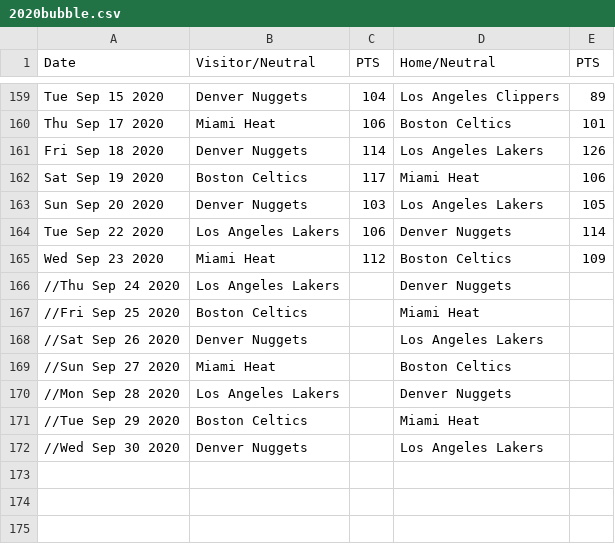
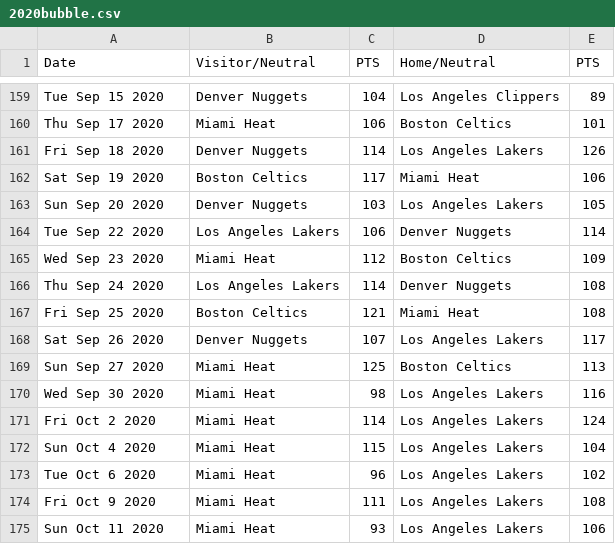
Before and after one commit to jajalope/trueSkill, a CSV file: resources/NBA/2020bubble.csv, drawn as a sheet; only a part is shown, gaps mark what is left out.

```diff
--- a/resources/NBA/2020bubble.csv
+++ b/resources/NBA/2020bubble.csv
@@ -165,8 +165,11 @@ Tue Sep 22 2020,Los Angeles Lakers,106,Denver Nuggets,114
 Wed Sep 23 2020,Miami Heat,112,Boston Celtics,109
-//Thu Sep 24 2020,Los Angeles Lakers,,Denver Nuggets,
-//Fri Sep 25 2020,Boston Celtics,,Miami Heat,
-//Sat Sep 26 2020,Denver Nuggets,,Los Angeles Lakers,
-//Sun Sep 27 2020,Miami Heat,,Boston Celtics,
-//Mon Sep 28 2020,Los Angeles Lakers,,Denver Nuggets,
-//Tue Sep 29 2020,Boston Celtics,,Miami Heat,
-//Wed Sep 30 2020,Denver Nuggets,,Los Angeles Lakers,
+Thu Sep 24 2020,Los Angeles Lakers,114,Denver Nuggets,108
+Fri Sep 25 2020,Boston Celtics,121,Miami Heat,108
+Sat Sep 26 2020,Denver Nuggets,107,Los Angeles Lakers,117
+Sun Sep 27 2020,Miami Heat,125,Boston Celtics,113
+Wed Sep 30 2020,Miami Heat,98,Los Angeles Lakers,116
+Fri Oct 2 2020,Miami Heat,114,Los Angeles Lakers,124
+Sun Oct 4 2020,Miami Heat,115,Los Angeles Lakers,104
+Tue Oct 6 2020,Miami Heat,96,Los Angeles Lakers,102
+Fri Oct 9 2020,Miami Heat,111,Los Angeles Lakers,108
+Sun Oct 11 2020,Miami Heat,93,Los Angeles Lakers,106
```
Also changed, not shown: resources/NFL/NFL2021.csv, resources/NHL/HRPlayoff2020.csv, 2 other files.
